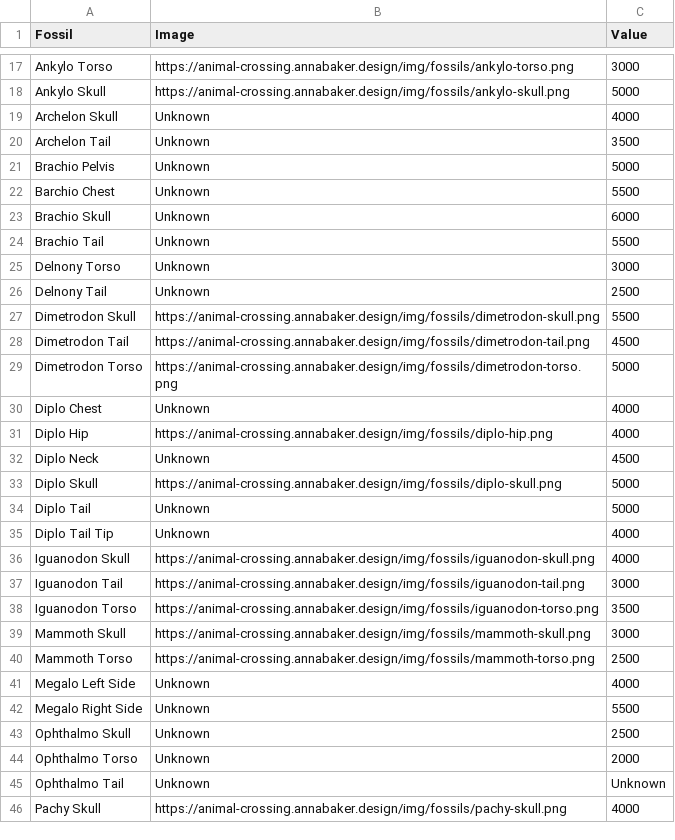
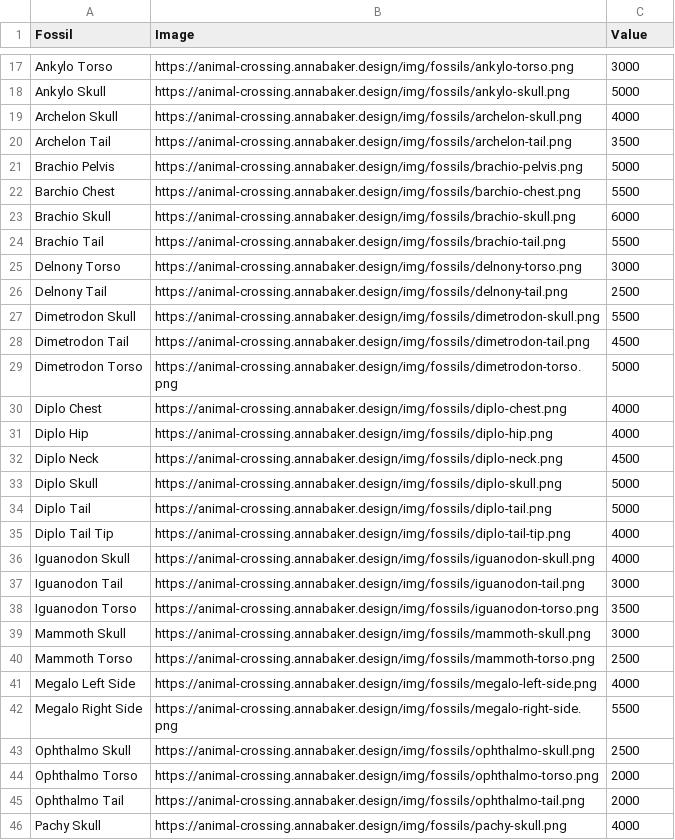
Before and after one commit to Secondbaker/AnimalCrossingTracker, a CSV file: lib/seeds/Animal Crossing_ New Horizons Tracker - Fossils.csv, drawn as a sheet; only a part is shown, gaps mark what is left out; the diff covers the shown part only.

```diff
--- a/lib/seeds/Animal Crossing_ New Horizons Tracker - Fossils.csv
+++ b/lib/seeds/Animal Crossing_ New Horizons Tracker - Fossils.csv
@@ -18,10 +18,10 @@ Ankylo Torso,https://animal-crossing.annabaker.design/img/fossils/ankylo-torso.p
 Ankylo Skull,https://animal-crossing.annabaker.design/img/fossils/ankylo-skull.png,5000
-Archelon Skull,Unknown,4000
-Archelon Tail,Unknown,3500
-Brachio Pelvis,Unknown,5000
-Barchio Chest,Unknown,5500
-Brachio Skull,Unknown,6000
-Brachio Tail,Unknown,5500
-Delnony Torso,Unknown,3000
-Delnony Tail,Unknown,2500
+Archelon Skull,https://animal-crossing.annabaker.design/img/fossils/archelon-skull.png,4000
+Archelon Tail,https://animal-crossing.annabaker.design/img/fossils/archelon-tail.png,3500
+Brachio Pelvis,https://animal-crossing.annabaker.design/img/fossils/brachio-pelvis.png,5000
+Barchio Chest,https://animal-crossing.annabaker.design/img/fossils/barchio-chest.png,5500
+Brachio Skull,https://animal-crossing.annabaker.design/img/fossils/brachio-skull.png,6000
+Brachio Tail,https://animal-crossing.annabaker.design/img/fossils/brachio-tail.png,5500
+Delnony Torso,https://animal-crossing.annabaker.design/img/fossils/delnony-torso.png,3000
+Delnony Tail,https://animal-crossing.annabaker.design/img/fossils/delnony-tail.png,2500
 Dimetrodon Skull,https://animal-crossing.annabaker.design/img/fossils/dimetrodon-skull.png,5500
@@ -29,8 +29,8 @@ Dimetrodon Tail,https://animal-crossing.annabaker.design/img/fossils/dimetrodon-
 Dimetrodon Torso,https://animal-crossing.annabaker.design/img/fossils/dimetrodon-torso.png,5000
-Diplo Chest,Unknown,4000
+Diplo Chest,https://animal-crossing.annabaker.design/img/fossils/diplo-chest.png,4000
 Diplo Hip,https://animal-crossing.annabaker.design/img/fossils/diplo-hip.png,4000
-Diplo Neck,Unknown,4500
+Diplo Neck,https://animal-crossing.annabaker.design/img/fossils/diplo-neck.png,4500
 Diplo Skull,https://animal-crossing.annabaker.design/img/fossils/diplo-skull.png,5000
-Diplo Tail,Unknown,5000
-Diplo Tail Tip,Unknown,4000
+Diplo Tail,https://animal-crossing.annabaker.design/img/fossils/diplo-tail.png,5000
+Diplo Tail Tip,https://animal-crossing.annabaker.design/img/fossils/diplo-tail-tip.png,4000
 Iguanodon Skull,https://animal-crossing.annabaker.design/img/fossils/iguanodon-skull.png,4000
@@ -40,7 +40,7 @@ Mammoth Skull,https://animal-crossing.annabaker.design/img/fossils/mammoth-skull
 Mammoth Torso,https://animal-crossing.annabaker.design/img/fossils/mammoth-torso.png,2500
-Megalo Left Side,Unknown,4000
-Megalo Right Side,Unknown,5500
-Ophthalmo Skull,Unknown,2500
-Ophthalmo Torso,Unknown,2000
-Ophthalmo Tail,Unknown,Unknown
+Megalo Left Side,https://animal-crossing.annabaker.design/img/fossils/megalo-left-side.png,4000
+Megalo Right Side,https://animal-crossing.annabaker.design/img/fossils/megalo-right-side.png,5500
+Ophthalmo Skull,https://animal-crossing.annabaker.design/img/fossils/ophthalmo-skull.png,2500
+Ophthalmo Torso,https://animal-crossing.annabaker.design/img/fossils/ophthalmo-torso.png,2000
+Ophthalmo Tail,https://animal-crossing.annabaker.design/img/fossils/ophthalmo-tail.png,2000
 Pachy Skull,https://animal-crossing.annabaker.design/img/fossils/pachy-skull.png,4000
```
Also changed, not shown: 8 edited cells elsewhere in this file, lib/seeds/Animal Crossing_ New Horizons Tracker - Fish.csv, 23 other files.
